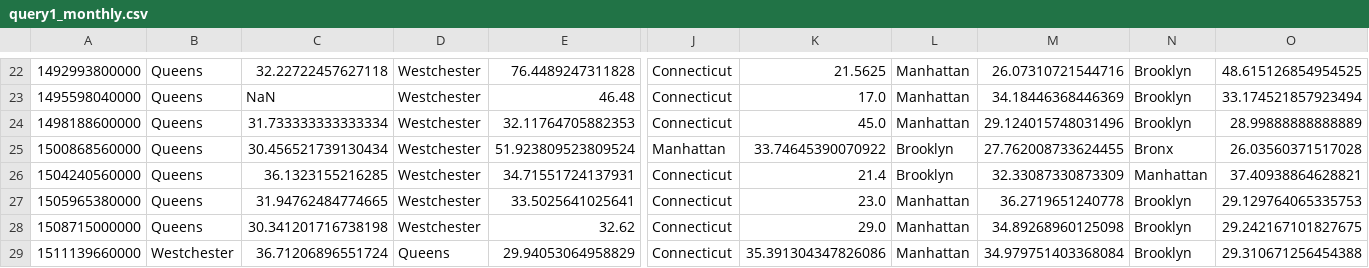
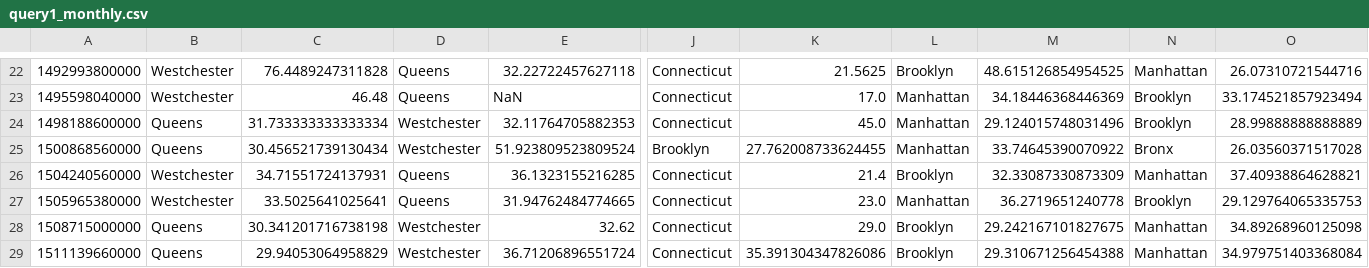
Before and after one commit to fmarino-412/SABD_project2_BallettiMarino, a CSV file: Results/query1_monthly.csv, drawn as a sheet; only a part is shown, gaps mark what is left out; the diff covers the shown part only; the diff names each change by its address in the sheet, - before the commit and + after, or states it on an @@ line.

```diff
--- a/Results/query1_monthly.csv
+++ b/Results/query1_monthly.csv
-B22:B23: Queens
+B22:B23: Westchester
-C22: 32.22722457627118
+C22: 76.4489247311828
-D22:D23: Westchester
+D22:D23: Queens
-E22: 76.4489247311828
+E22: 32.22722457627118
-L22: Manhattan
+L22: Brooklyn
-M22: 26.07310721544716
+M22: 48.615126854954525
-N22: Brooklyn
+N22: Manhattan
-O22: 48.615126854954525
+O22: 26.07310721544716
-C23: NaN
+C23: 46.48
-E23: 46.48
+E23: NaN
-J25: Manhattan
+J25: Brooklyn
-K25: 33.74645390070922
+K25: 27.762008733624455
-L25: Brooklyn
+L25: Manhattan
-M25: 27.762008733624455
+M25: 33.74645390070922
-B26:B27: Queens
+B26:B27: Westchester
-C26: 36.1323155216285
+C26: 34.71551724137931
-D26:D27: Westchester
+D26:D27: Queens
-E26: 34.71551724137931
+E26: 36.1323155216285
-C27: 31.94762484774665
+C27: 33.5025641025641
-E27: 33.5025641025641
+E27: 31.94762484774665
-L28:L29: Manhattan
+L28:L29: Brooklyn
-M28: 34.89268960125098
+M28: 29.242167101827675
-N28:N29: Brooklyn
+N28:N29: Manhattan
-O28: 29.242167101827675
+O28: 34.89268960125098
-B29: Westchester
+B29: Queens
-C29: 36.71206896551724
+C29: 29.94053064958829
-D29: Queens
+D29: Westchester
-E29: 29.94053064958829
+E29: 36.71206896551724
-M29: 34.979751403368084
+M29: 29.310671256454388
-O29: 29.310671256454388
+O29: 34.979751403368084
```
Also changed, not shown: 1 moved row and 97 edited cells elsewhere in this file, Results/query1_daily.csv, Results/query1_weekly.csv, 10 other files.
